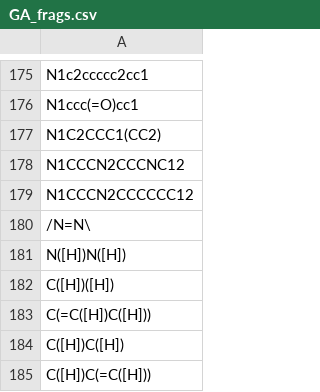
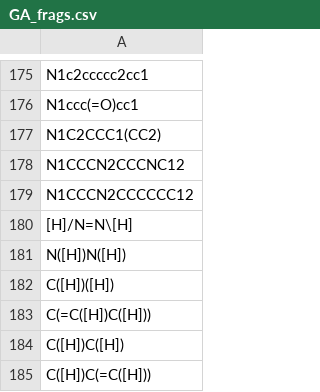
Before and after one commit to PrathDeshmukh/Generative-FLP, a CSV file: data/csv/GA_frags.csv (was data/GA_frags.csv), drawn as a sheet; only a part is shown, gaps mark what is left out.

```diff
--- a/data/GA_frags.csv
+++ b/data/csv/GA_frags.csv
@@ -179,3 +179,3 @@ N1CCCN2CCCNC12
 N1CCCN2CCCCCC12
-/N=N\
+[H]/N=N\[H]
 N([H])N([H])
```
Also changed, not shown: 12 other files.
